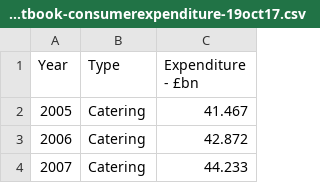
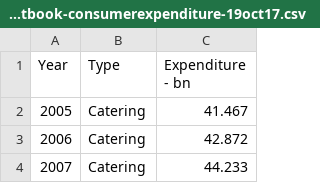
Before and after one commit to lee269/foodstatspocketbook, a CSV file: data/foodstatisticspocketbook-consumerexpenditure-19oct17.csv, drawn as a sheet; only a part is shown; the diff names each change by its address in the sheet, - before the commit and + after, or states it on an @@ line.

```diff
--- a/data/foodstatisticspocketbook-consumerexpenditure-19oct17.csv
+++ b/data/foodstatisticspocketbook-consumerexpenditure-19oct17.csv
-C1: Expenditure - £bn
+C1: Expenditure - bn
```
Also changed, not shown: 2 other files.
